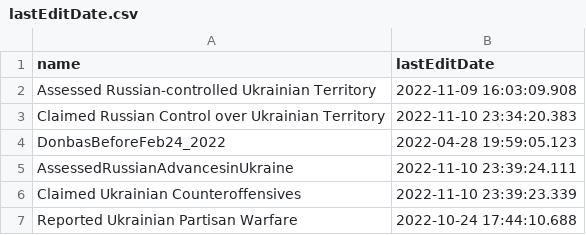
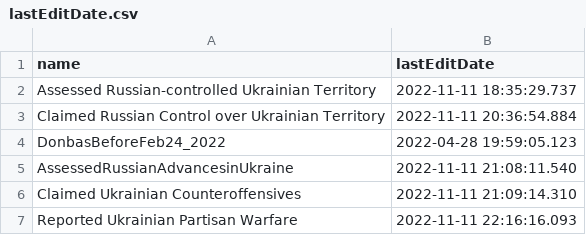
Before and after one commit to kazuhirokida/ISW, a CSV file: lastEditDate.csv, drawn as a sheet.

```diff
--- a/lastEditDate.csv
+++ b/lastEditDate.csv
@@ -1,7 +1,7 @@
 name,lastEditDate
-Assessed Russian-controlled Ukrainian Territory,2022-11-09 16:03:09.908
-Claimed Russian Control over Ukrainian Territory,2022-11-10 23:34:20.383
+Assessed Russian-controlled Ukrainian Territory,2022-11-11 18:35:29.737
+Claimed Russian Control over Ukrainian Territory,2022-11-11 20:36:54.884
 DonbasBeforeFeb24_2022,2022-04-28 19:59:05.123
-AssessedRussianAdvancesinUkraine,2022-11-10 23:39:24.111
-Claimed Ukrainian Counteroffensives,2022-11-10 23:39:23.339
-Reported Ukrainian Partisan Warfare,2022-10-24 17:44:10.688
+AssessedRussianAdvancesinUkraine,2022-11-11 21:08:11.540
+Claimed Ukrainian Counteroffensives,2022-11-11 21:09:14.310
+Reported Ukrainian Partisan Warfare,2022-11-11 22:16:16.093
```
Also changed, not shown: 6 other files.
